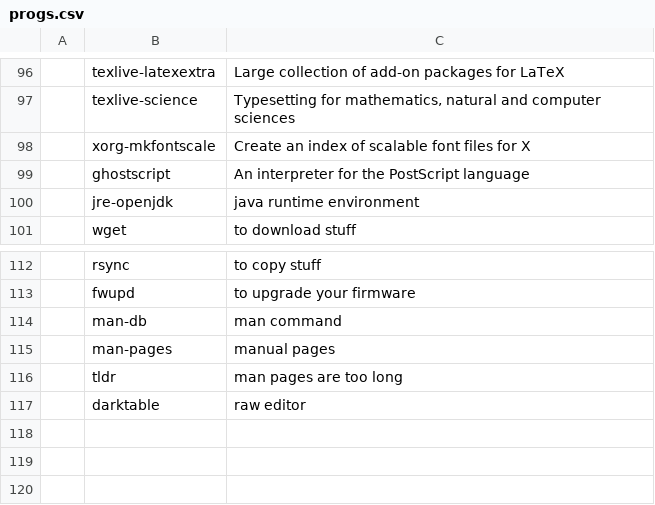
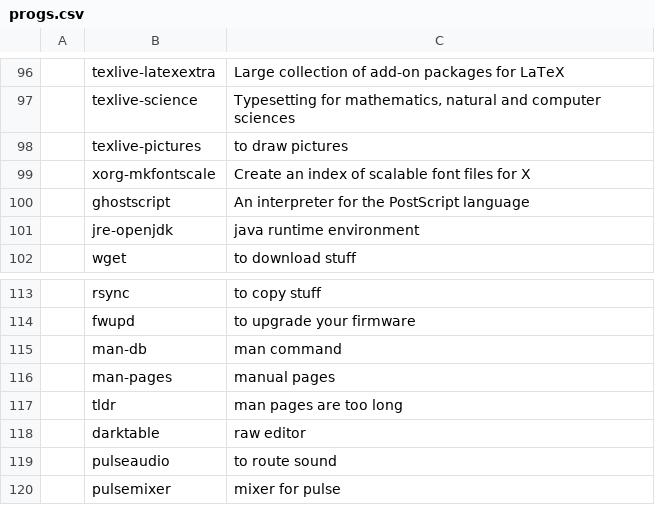
Before and after one commit to stefanocereda/LARBS, a CSV file: progs.csv, drawn as a sheet; only a part is shown, gaps mark what is left out; the diff names each change by its address in the sheet, - before the commit and + after, or states it on an @@ line.

Commit message:
tex and pulse

```diff
--- a/progs.csv
+++ b/progs.csv
+row 98:  | texlive-pictures | to draw pictures
+row 119:  | pulseaudio | to route sound
+row 120:  | pulsemixer | mixer for pulse
```
